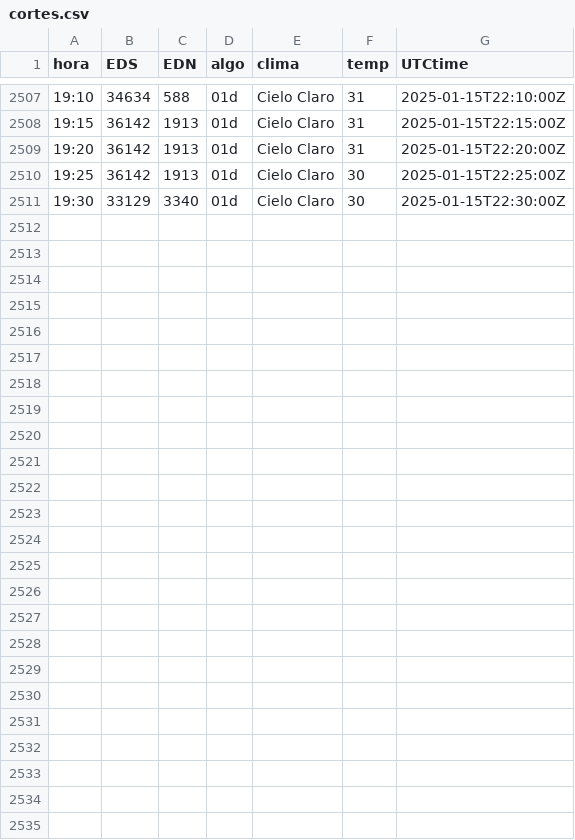
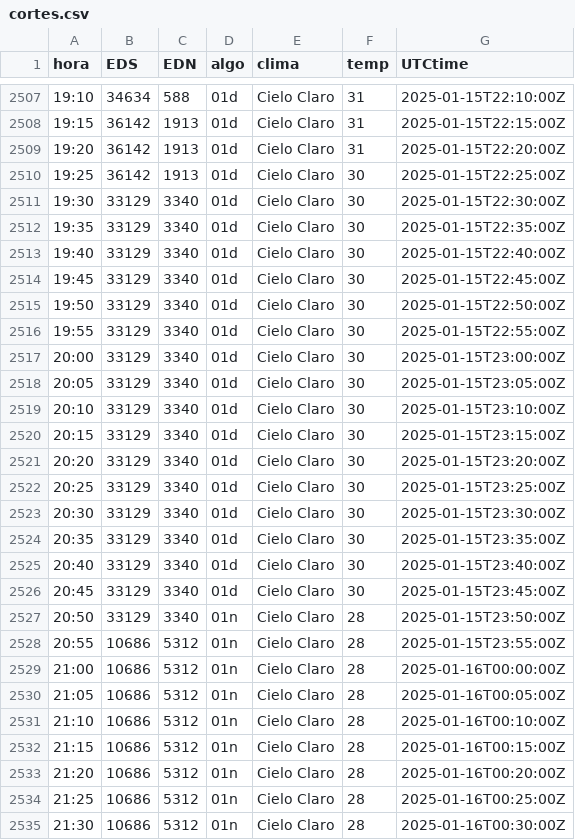
Before and after one commit to rikivillalba/reportes_api_mem, a CSV file: cortes.csv, drawn as a sheet; only a part is shown, gaps mark what is left out.

```diff
--- a/cortes.csv
+++ b/cortes.csv
@@ -2511 +2511,25 @@ hora,EDS,EDN,algo,clima,temp,UTCtime
 19:30,33129,3340,01d,Cielo Claro,30,2025-01-15T22:30:00Z
+19:35,33129,3340,01d,Cielo Claro,30,2025-01-15T22:35:00Z
+19:40,33129,3340,01d,Cielo Claro,30,2025-01-15T22:40:00Z
+19:45,33129,3340,01d,Cielo Claro,30,2025-01-15T22:45:00Z
+19:50,33129,3340,01d,Cielo Claro,30,2025-01-15T22:50:00Z
+19:55,33129,3340,01d,Cielo Claro,30,2025-01-15T22:55:00Z
+20:00,33129,3340,01d,Cielo Claro,30,2025-01-15T23:00:00Z
+20:05,33129,3340,01d,Cielo Claro,30,2025-01-15T23:05:00Z
+20:10,33129,3340,01d,Cielo Claro,30,2025-01-15T23:10:00Z
+20:15,33129,3340,01d,Cielo Claro,30,2025-01-15T23:15:00Z
+20:20,33129,3340,01d,Cielo Claro,30,2025-01-15T23:20:00Z
+20:25,33129,3340,01d,Cielo Claro,30,2025-01-15T23:25:00Z
+20:30,33129,3340,01d,Cielo Claro,30,2025-01-15T23:30:00Z
+20:35,33129,3340,01d,Cielo Claro,30,2025-01-15T23:35:00Z
+20:40,33129,3340,01d,Cielo Claro,30,2025-01-15T23:40:00Z
+20:45,33129,3340,01d,Cielo Claro,30,2025-01-15T23:45:00Z
+20:50,33129,3340,01n,Cielo Claro,28,2025-01-15T23:50:00Z
+20:55,10686,5312,01n,Cielo Claro,28,2025-01-15T23:55:00Z
+21:00,10686,5312,01n,Cielo Claro,28,2025-01-16T00:00:00Z
+21:05,10686,5312,01n,Cielo Claro,28,2025-01-16T00:05:00Z
+21:10,10686,5312,01n,Cielo Claro,28,2025-01-16T00:10:00Z
+21:15,10686,5312,01n,Cielo Claro,28,2025-01-16T00:15:00Z
+21:20,10686,5312,01n,Cielo Claro,28,2025-01-16T00:20:00Z
+21:25,10686,5312,01n,Cielo Claro,28,2025-01-16T00:25:00Z
+21:30,10686,5312,01n,Cielo Claro,28,2025-01-16T00:30:00Z
```
Also changed, not shown: 2 other files.
